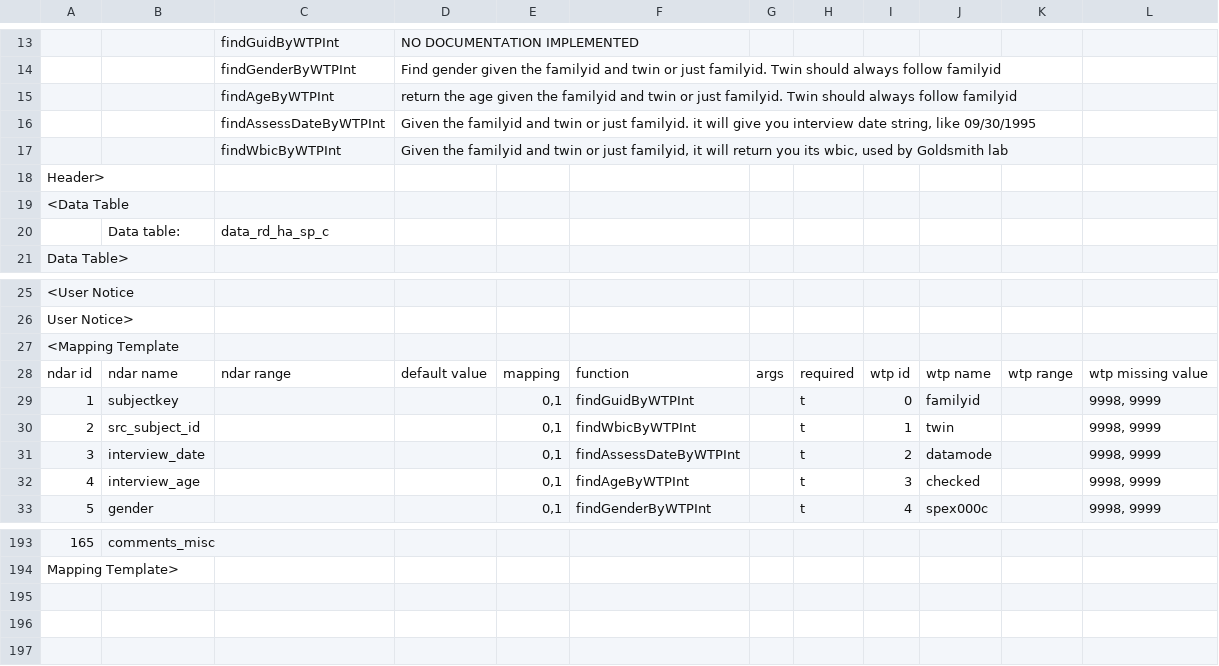
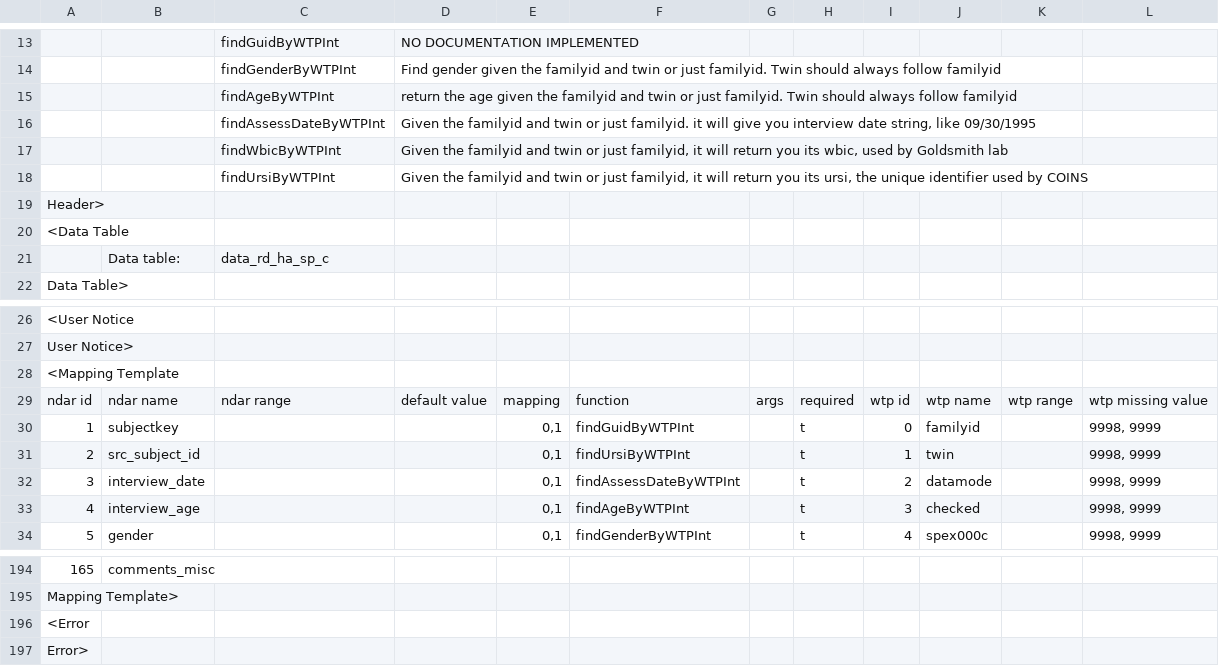
Before and after one commit to rrlittle/rocket, a CSV file: mapping_files/hbq_cotwin_WTPtoNDAR_template.csv, drawn as a sheet; only a part is shown, gaps mark what is left out.

```diff
--- a/mapping_files/hbq_cotwin_WTPtoNDAR_template.csv
+++ b/mapping_files/hbq_cotwin_WTPtoNDAR_template.csv
@@ -17,2 +17,3 @@
 ,,findWbicByWTPInt,"Given the familyid and twin or just familyid, it will return you its wbic, used by Goldsmith lab",,,,,,,,
+,,findUrsiByWTPInt,"Given the familyid and twin or just familyid, it will return you its ursi, the unique identifier used by COINS",,,,,,,,
 Header>,,,,,,,,,,,
@@ -29,3 +30,3 @@ ndar id,ndar name,ndar range,default value,mapping,function,args,required,wtp id
 1,subjectkey,,,"0,1",findGuidByWTPInt,,t,0,familyid,,"9998, 9999"
-2,src_subject_id,,,"0,1",findWbicByWTPInt,,t,1,twin,,"9998, 9999"
+2,src_subject_id,,,"0,1",findUrsiByWTPInt,,t,1,twin,,"9998, 9999"
 3,interview_date,,,"0,1",findAssessDateByWTPInt,,t,2,datamode,,"9998, 9999"
@@ -194 +195,3 @@ ndar id,ndar name,ndar range,default value,mapping,function,args,required,wtp id
 Mapping Template>,,,,,,,,,,,
+<Error,,,,,,,,,,,
+Error>,,,,,,,,,,,
```
Also changed, not shown: mapping_files/jj_test_6_5.csv, sink_datafiles/jjTestResult.csv, 8 other files.
